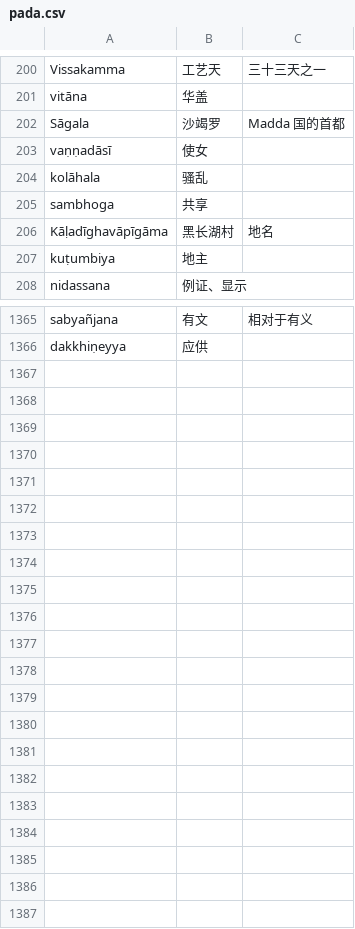
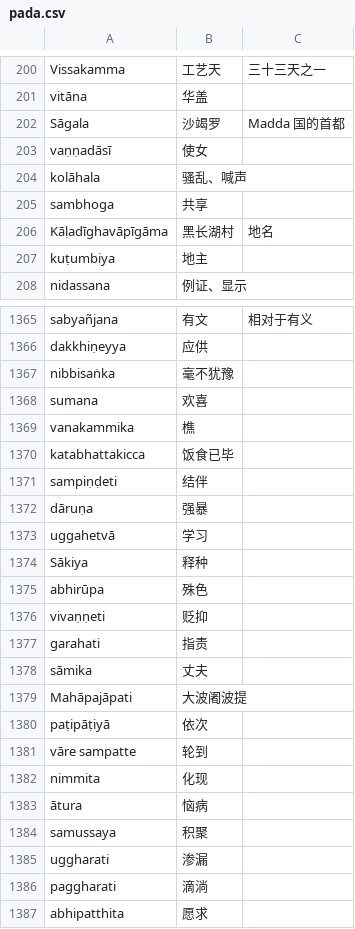
Before and after one commit to jhintr/nirutti, a CSV file: pada.csv, drawn as a sheet; only a part is shown, gaps mark what is left out; the diff covers the shown part only.

Commit message:
update dict

```diff
--- a/pada.csv
+++ b/pada.csv
@@ -203,3 +203,3 @@ Sāgala,沙竭罗,Madda 国的首都
 vaṇṇadāsī,使女,
-kolāhala,骚乱,
+kolāhala,骚乱、喊声,
 sambhoga,共享,
@@ -1366 +1366,22 @@ sabyañjana,有文,相对于有义
 dakkhiṇeyya,应供,
+nibbisaṅka,毫不犹豫,
+sumana,欢喜,
+vanakammika,樵,
+katabhattakicca,饭食已毕,
+sampiṇḍeti,结伴,
+dāruṇa,强暴,
+uggahetvā,学习,
+Sākiya,释种,
+abhirūpa,殊色,
+vivaṇṇeti,贬抑,
+garahati,指责,
+sāmika,丈夫,
+Mahāpajāpati,大波阇波提,
+paṭipāṭiyā,依次,
+vāre sampatte,轮到,
+nimmita,化现,
+ātura,恼病,
+samussaya,积聚,
+uggharati,渗漏,
+paggharati,滴淌,
+abhipatthita,愿求,
```
Also changed, not shown: 2 edited cells elsewhere in this file.
